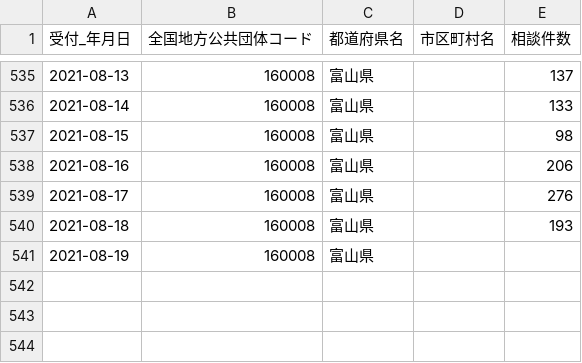
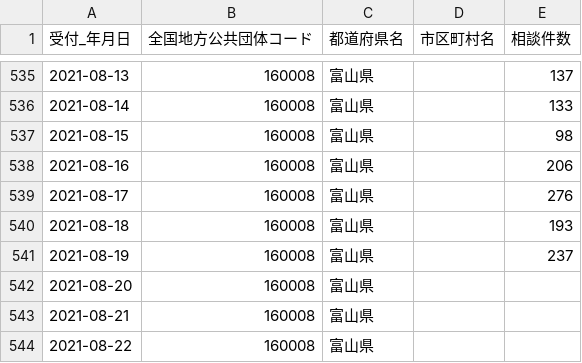
Before and after one commit to terachan0117/covid19-toyama-opendata, a CSV file: data/160008_toyama_covid19_call_center.csv, drawn as a sheet; only a part is shown, gaps mark what is left out.

```diff
--- a/data/160008_toyama_covid19_call_center.csv
+++ b/data/160008_toyama_covid19_call_center.csv
@@ -540,2 +540,5 @@
 2021-08-18,160008,富山県,,193
-2021-08-19,160008,富山県,,
+2021-08-19,160008,富山県,,237
+2021-08-20,160008,富山県,,
+2021-08-21,160008,富山県,,
+2021-08-22,160008,富山県,,
```
Also changed, not shown: data/160008_toyama_covid19_antigen_test_people.csv, data/160008_toyama_covid19_confirm_negative.csv, 7 other files.
